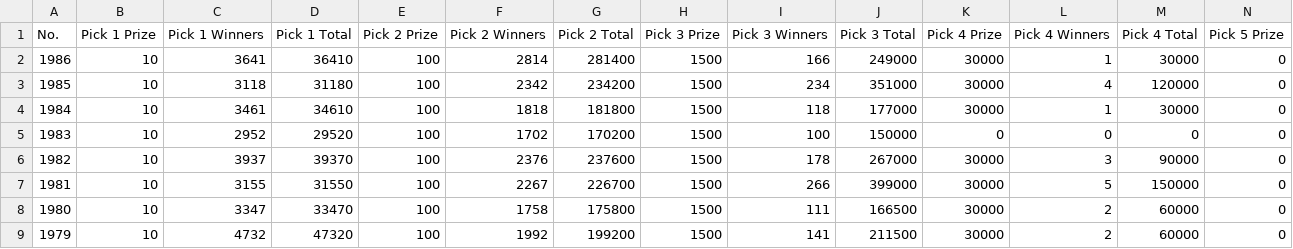
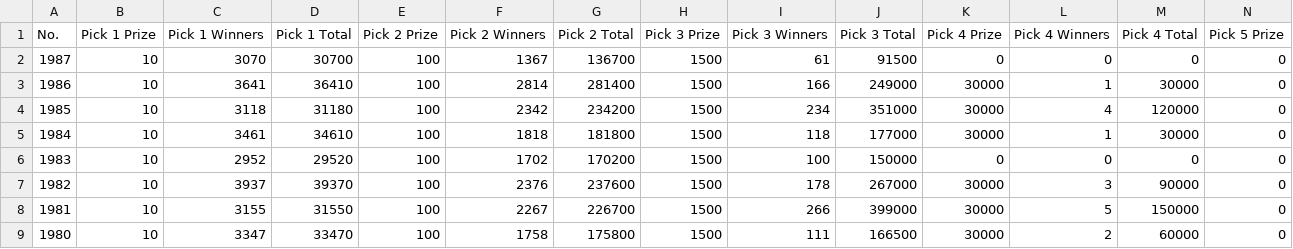
Before and after one commit to muckypaws/lottery-data, a CSV file: euromillions_hotpicks_prizes.csv, drawn as a sheet; only a part is shown; the shorter side is filled out with more unchanged rows; rows hold the shown columns only; the diff names each change by its address in the sheet, - before the commit and + after, or states it on an @@ line.

```diff
--- a/euromillions_hotpicks_prizes.csv
+++ b/euromillions_hotpicks_prizes.csv
+row 2: 1987 | 10 | 3070 | 30700 | 100 | 1367 | 136700 | 1500 | 61 | 91500 | 0 | 0 | 0 | 0
```
Also changed, not shown: euromillions_hotpicks_results.csv, euromillions_prizes.csv, 5 other files.
